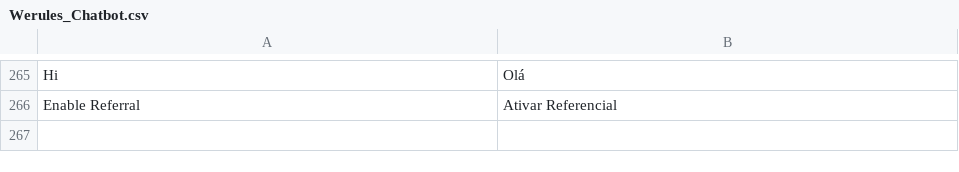
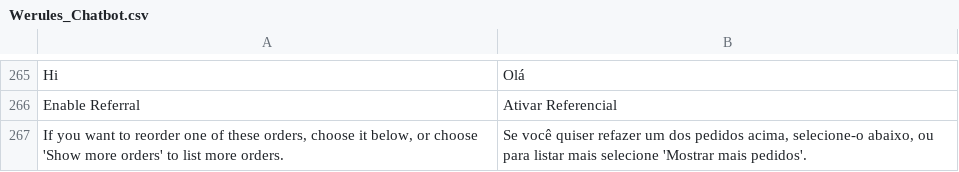
Before and after one commit to blopa/Magento-Chatbot, a CSV file: Magento1/app/locale/pt_BR/Werules_Chatbot.csv, drawn as a sheet; only a part is shown, gaps mark what is left out.

```diff
--- a/Magento1/app/locale/pt_BR/Werules_Chatbot.csv
+++ b/Magento1/app/locale/pt_BR/Werules_Chatbot.csv
@@ -266 +266,2 @@
 "Enable Referral","Ativar Referencial"
+"If you want to reorder one of these orders, choose it below, or choose 'Show more orders' to list more orders.","Se você quiser refazer um dos pedidos acima, selecione-o abaixo, ou para listar mais selecione 'Mostrar mais pedidos'."
```
Also changed, not shown: Magento1/app/locale/en_US/Werules_Chatbot.csv, 2 other files.
